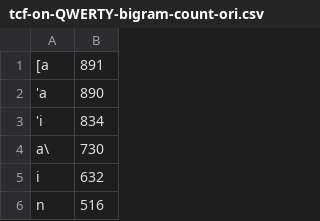
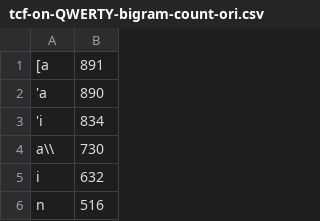
Before and after one commit to HughP/tcf-james-bigramed, a CSV file: tcf-on-QWERTY-bigram-count-ori.csv, drawn as a sheet; only a part is shown.

Commit message:
Update tcf-on-QWERTY-bigram-count-ori.csv

```diff
--- a/tcf-on-QWERTY-bigram-count-ori.csv
+++ b/tcf-on-QWERTY-bigram-count-ori.csv
@@ -3,3 +3,3 @@
 'i;834
-"a\";730
+"a\\";730
 "i ";632
```
